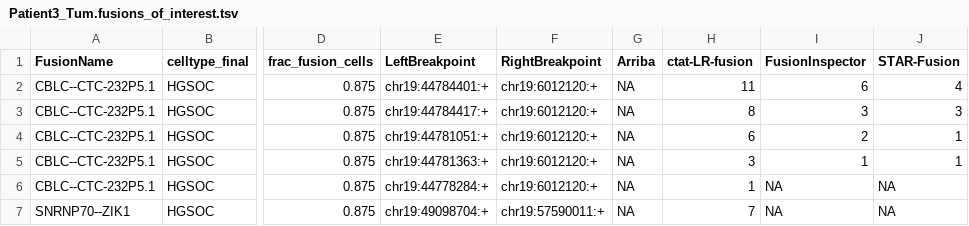
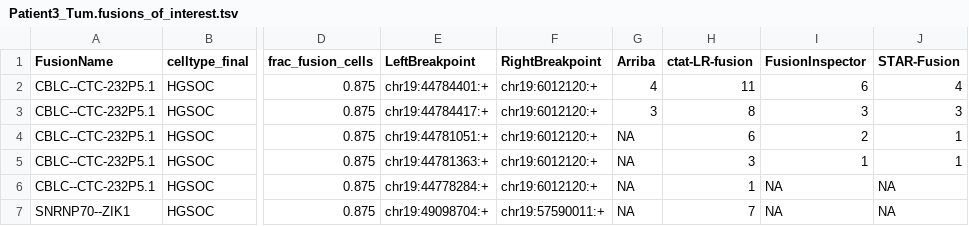
Before and after one commit to broadinstitute/CTAT-LRF-Paper, a TSV file: 4.SingleCellFusions/4b.sc_HGSOC/Patient3_Tum.fusions_of_interest.tsv, drawn as a sheet; only a part is shown, gaps mark what is left out; the diff names each change by its address in the sheet, - before the commit and + after, or states it on an @@ line.

Commit message:
update supp tables for hgsoc

```diff
--- a/4.SingleCellFusions/4b.sc_HGSOC/Patient3_Tum.fusions_of_interest.tsv
+++ b/4.SingleCellFusions/4b.sc_HGSOC/Patient3_Tum.fusions_of_interest.tsv
-G2 (Arriba): NA
+G2 (Arriba): 4
-G3 (Arriba): NA
+G3 (Arriba): 3
```
Also changed, not shown: 4 other files.
